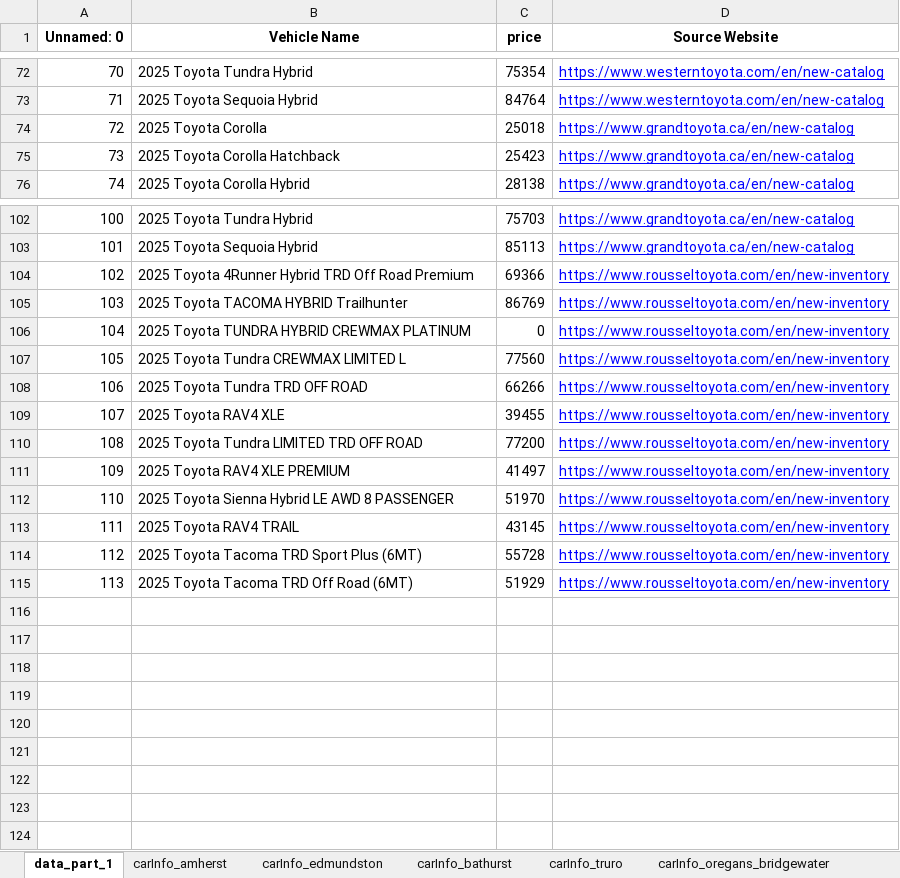
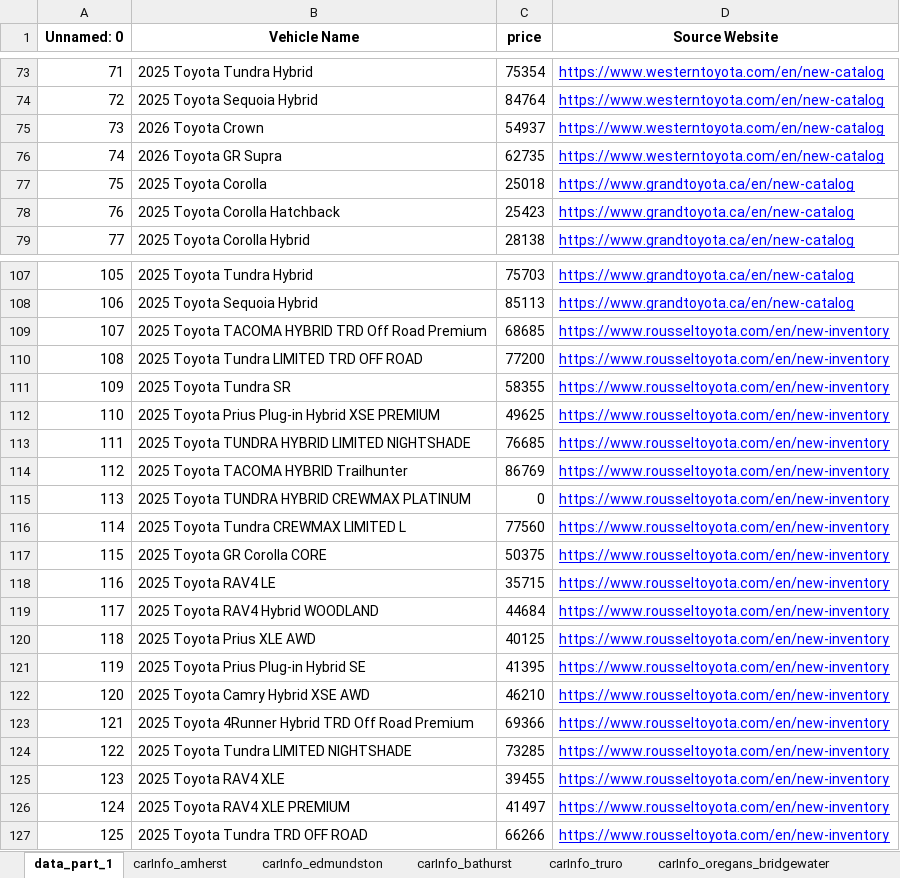
Before and after one commit to gitony0101/X4DS, an Excel workbook: Projects/scrapping_py/MaritimeToyota.xlsx, sheet data_part_1, drawn as a sheet; only a part is shown, gaps mark what is left out; values as stored, in another font and other column widths than the file's, no borders; removed rows and columns are numbered as before the commit, all else as after; the diff covers the shown part only; the diff names each change by its address in the sheet, - before the commit and + after, or states it on an @@ line.

Commit message:
update combine toyota
Signed-off-by: gitony0101 <53283254+gitony0101@users.noreply.github.com>

```diff
--- a/Projects/scrapping_py/MaritimeToyota.xlsx (sheet data_part_1)
+++ b/Projects/scrapping_py/MaritimeToyota.xlsx (sheet data_part_1)
@@ column A (Unnamed: 0) renumbered between rows 7 and 127 @@
+row 75: 73 | 2026 Toyota Crown | 54937 | https://www.westerntoyota.com/en/new-catalog
+row 76: 74 | 2026 Toyota GR Supra | 62735 | https://www.westerntoyota.com/en/new-catalog
+row 109: 107 | 2025 Toyota TACOMA HYBRID TRD Off Road Premium | 68685 | https://www.rousseltoyota.com/en/new-inventory
+row 111: 109 | 2025 Toyota Tundra SR | 58355 | https://www.rousseltoyota.com/en/new-inventory
+row 112: 110 | 2025 Toyota Prius Plug-in Hybrid XSE PREMIUM | 49625 | https://www.rousseltoyota.com/en/new-inventory
+row 113: 111 | 2025 Toyota TUNDRA HYBRID LIMITED NIGHTSHADE | 76685 | https://www.rousseltoyota.com/en/new-inventory
+row 117: 115 | 2025 Toyota GR Corolla CORE | 50375 | https://www.rousseltoyota.com/en/new-inventory
+row 118: 116 | 2025 Toyota RAV4 LE | 35715 | https://www.rousseltoyota.com/en/new-inventory
+row 119: 117 | 2025 Toyota RAV4 Hybrid WOODLAND | 44684 | https://www.rousseltoyota.com/en/new-inventory
+row 120: 118 | 2025 Toyota Prius XLE AWD | 40125 | https://www.rousseltoyota.com/en/new-inventory
+row 121: 119 | 2025 Toyota Prius Plug-in Hybrid SE | 41395 | https://www.rousseltoyota.com/en/new-inventory
+row 122: 120 | 2025 Toyota Camry Hybrid XSE AWD | 46210 | https://www.rousseltoyota.com/en/new-inventory
@@ row 104 moved to row 123: 121 @@
+row 124: 122 | 2025 Toyota Tundra LIMITED NIGHTSHADE | 73285 | https://www.rousseltoyota.com/en/new-inventory
@@ row 109 moved to row 125: 123 @@
@@ row 111 moved to row 126: 124 @@
-row 112: 110 | 2025 Toyota Sienna Hybrid LE AWD 8 PASSENGER | 51970 | https://www.rousseltoyota.com/en/new-inventory
-row 113: 111 | 2025 Toyota RAV4 TRAIL | 43145 | https://www.rousseltoyota.com/en/new-inventory
-row 114: 112 | 2025 Toyota Tacoma TRD Sport Plus (6MT) | 55728 | https://www.rousseltoyota.com/en/new-inventory
-row 115: 113 | 2025 Toyota Tacoma TRD Off Road (6MT) | 51929 | https://www.rousseltoyota.com/en/new-inventory
```
Also changed, not shown: 8 added rows, 5 removed rows and 2 moved rows elsewhere in this sheet, sheet carInfo_edmundston, sheet carInfo_restigouche, sheet carInfo_central_toyota, sheet carInfo_oregans_bridgewater, sheet carInfo_oregans_halifax_toyota, sheet carInfo_dartmouth, 11 more sheets, 3 other files.
